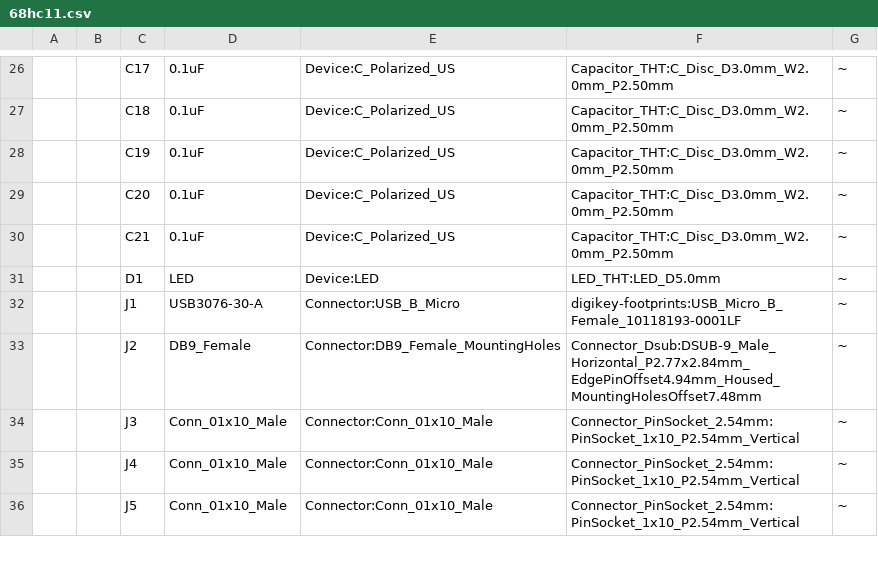
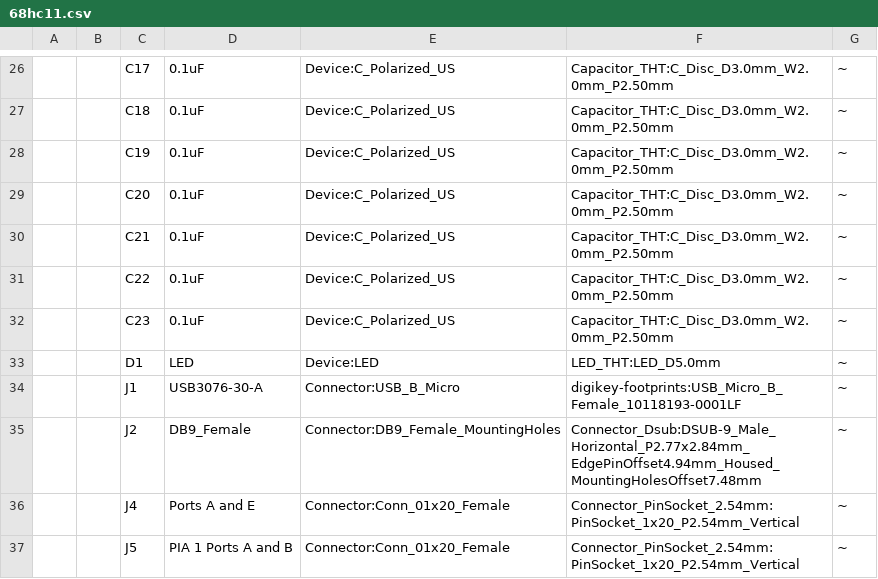
Before and after one commit to mggates39/68hc11_SBC, a CSV file: Schematics/68hc11/68hc11.csv, drawn as a sheet; only a part is shown, gaps mark what is left out; removed rows and columns are numbered as before the commit, all else as after; the diff covers the shown part only; the diff names each change by its address in the sheet, - before the commit and + after, or states it on an @@ line.

```diff
--- a/Schematics/68hc11/68hc11.csv
+++ b/Schematics/68hc11/68hc11.csv
+row 31:  |  | C22 | 0.1uF | Device:C_Polarized_US | Capacitor_THT:C_Disc_D3.0mm_W2.0mm_P2.50mm | ~
+row 32:  |  | C23 | 0.1uF | Device:C_Polarized_US | Capacitor_THT:C_Disc_D3.0mm_W2.0mm_P2.50mm | ~
-row 34:  |  | J3 | Conn_01x10_Male | Connector:Conn_01x10_Male | Connector_PinSocket_2.54mm:PinSocket_1x10_P2.54mm_Vertical | ~
-D36: Conn_01x10_Male
+D36: Ports A and E
-E36:E37: Connector:Conn_01x10_Male
+E36:E37: Connector:Conn_01x20_Female
-F36:F37: Connector_PinSocket_2.54mm:PinSocket_1x10_P2.54mm_Vertical
+F36:F37: Connector_PinSocket_2.54mm:PinSocket_1x20_P2.54mm_Vertical
-D37: Conn_01x10_Male
+D37: PIA 1 Ports A and B
```
Also changed, not shown: 8 added rows, 2 removed rows, 24 edited cells and row numbers in column A elsewhere in this file, 3 other files.
